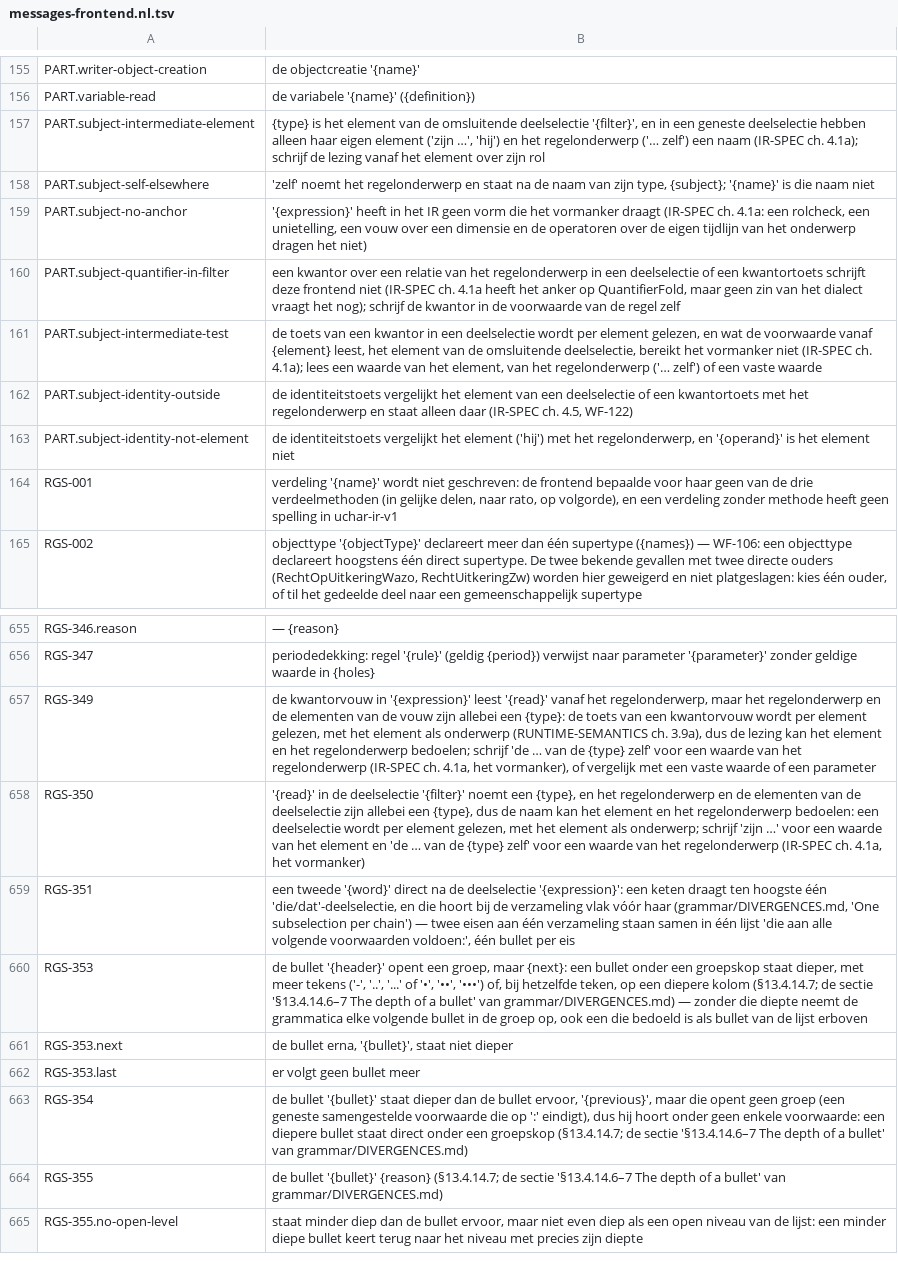
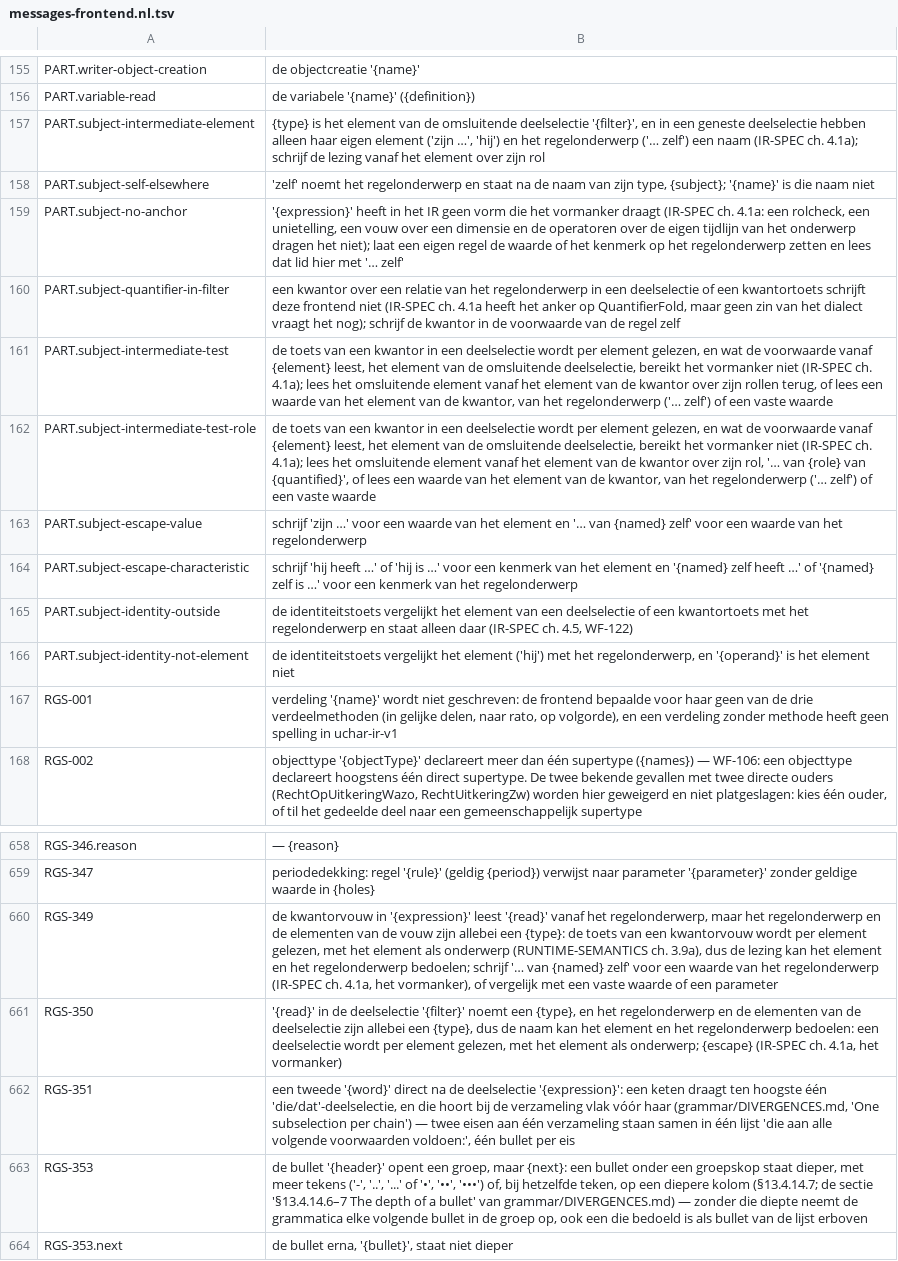
Before and after one commit to uchar-dev/uchar, a TSV file: frontends/regelspraak/src/main/resources/dev/uchar/regelspraak/message/messages-frontend.nl.tsv, drawn as a sheet; only a part is shown, gaps mark what is left out; the shorter side is filled out with more unchanged rows.

Commit message:
subselection-reads-subject: de meldingen noemen de uitweg die werkt
Review B, punten 2, 3, 4 en 5 (frontend).

De toets van een kwantor in een filter die het omsluitende element
leest ("zijn maand"), tot de kaart over de weg terug geschreven, is
een vernauwing (voorlopig besluit hoofdsessie): RGS-358 noemt nu bij
een bereik van één stap de lezing over de rol terug ("... van de
beklaagde lading van de Klacht"), die het pad van toen schrijft;
DIVERGENCES noemt de vernauwing naast B6.

De kale typenaam van het regelonderwerp in een filter las tot de kaart
de rol van dat type vanaf het element, ook waar die rol niet de weg
terug is; DIVERGENCES zegt dat zulke zinnen van betekenis veranderen,
met een voorbeeld.

RGS-349/350 schrijven de uitweg met het lidwoord uit de declaratie
van het type ("het Recht zelf"); RGS-350 geeft bij een kenmerkcheck
de woorden van een kenmerkcheck. PART.subject-no-anchor noemt de
uitweg via een eigen lid van het regelonderwerp.

Getuigen in RuleSubjectSelfTest: a_quantifier_test_in_a_filter_that_
reads_the_enclosing_element_names_the_read_over_the_role, the_bare_
type_name_of_the_rule_subject_in_a_filter_reads_the_rule_subject_not_
a_role_of_the_element, the_way_out_takes_the_article_of_the_
declaration_and_the_words_of_a_check, a_form_without_the_anchor_
names_the_way_out. Frontend-suite 1302 tests groen.

```diff
--- a/frontends/regelspraak/src/main/resources/dev/uchar/regelspraak/message/messages-frontend.nl.tsv
+++ b/frontends/regelspraak/src/main/resources/dev/uchar/regelspraak/message/messages-frontend.nl.tsv
@@ -158,5 +158,8 @@ PART.subject-intermediate-element	{type} is het element van de omsluitende deels
 PART.subject-self-elsewhere	'zelf' noemt het regelonderwerp en staat na de naam van zijn type, {subject}; '{name}' is die naam niet
-PART.subject-no-anchor	'{expression}' heeft in het IR geen vorm die het vormanker draagt (IR-SPEC ch. 4.1a: een rolcheck, een unietelling, een vouw over een dimensie en de operatoren over de eigen tijdlijn van het onderwerp dragen het niet)
+PART.subject-no-anchor	'{expression}' heeft in het IR geen vorm die het vormanker draagt (IR-SPEC ch. 4.1a: een rolcheck, een unietelling, een vouw over een dimensie en de operatoren over de eigen tijdlijn van het onderwerp dragen het niet); laat een eigen regel de waarde of het kenmerk op het regelonderwerp zetten en lees dat lid hier met '… zelf'
 PART.subject-quantifier-in-filter	een kwantor over een relatie van het regelonderwerp in een deelselectie of een kwantortoets schrijft deze frontend niet (IR-SPEC ch. 4.1a heeft het anker op QuantifierFold, maar geen zin van het dialect vraagt het nog); schrijf de kwantor in de voorwaarde van de regel zelf
-PART.subject-intermediate-test	de toets van een kwantor in een deelselectie wordt per element gelezen, en wat de voorwaarde vanaf {element} leest, het element van de omsluitende deelselectie, bereikt het vormanker niet (IR-SPEC ch. 4.1a); lees een waarde van het element, van het regelonderwerp ('… zelf') of een vaste waarde
+PART.subject-intermediate-test	de toets van een kwantor in een deelselectie wordt per element gelezen, en wat de voorwaarde vanaf {element} leest, het element van de omsluitende deelselectie, bereikt het vormanker niet (IR-SPEC ch. 4.1a); lees het omsluitende element vanaf het element van de kwantor over zijn rollen terug, of lees een waarde van het element van de kwantor, van het regelonderwerp ('… zelf') of een vaste waarde
+PART.subject-intermediate-test-role	de toets van een kwantor in een deelselectie wordt per element gelezen, en wat de voorwaarde vanaf {element} leest, het element van de omsluitende deelselectie, bereikt het vormanker niet (IR-SPEC ch. 4.1a); lees het omsluitende element vanaf het element van de kwantor over zijn rol, '… van {role} van {quantified}', of lees een waarde van het element van de kwantor, van het regelonderwerp ('… zelf') of een vaste waarde
+PART.subject-escape-value	schrijf 'zijn …' voor een waarde van het element en '… van {named} zelf' voor een waarde van het regelonderwerp
+PART.subject-escape-characteristic	schrijf 'hij heeft …' of 'hij is …' voor een kenmerk van het element en '{named} zelf heeft …' of '{named} zelf is …' voor een kenmerk van het regelonderwerp
 PART.subject-identity-outside	de identiteitstoets vergelijkt het element van een deelselectie of een kwantortoets met het regelonderwerp en staat alleen daar (IR-SPEC ch. 4.5, WF-122)
@@ -656,4 +659,4 @@ RGS-346.reason	 — {reason}
 RGS-347	periodedekking: regel '{rule}' (geldig {period}) verwijst naar parameter '{parameter}' zonder geldige waarde in {holes}
-RGS-349	de kwantorvouw in '{expression}' leest '{read}' vanaf het regelonderwerp, maar het regelonderwerp en de elementen van de vouw zijn allebei een {type}: de toets van een kwantorvouw wordt per element gelezen, met het element als onderwerp (RUNTIME-SEMANTICS ch. 3.9a), dus de lezing kan het element en het regelonderwerp bedoelen; schrijf 'de … van de {type} zelf' voor een waarde van het regelonderwerp (IR-SPEC ch. 4.1a, het vormanker), of vergelijk met een vaste waarde of een parameter
-RGS-350	'{read}' in de deelselectie '{filter}' noemt een {type}, en het regelonderwerp en de elementen van de deelselectie zijn allebei een {type}, dus de naam kan het element en het regelonderwerp bedoelen: een deelselectie wordt per element gelezen, met het element als onderwerp; schrijf 'zijn …' voor een waarde van het element en 'de … van de {type} zelf' voor een waarde van het regelonderwerp (IR-SPEC ch. 4.1a, het vormanker)
+RGS-349	de kwantorvouw in '{expression}' leest '{read}' vanaf het regelonderwerp, maar het regelonderwerp en de elementen van de vouw zijn allebei een {type}: de toets van een kwantorvouw wordt per element gelezen, met het element als onderwerp (RUNTIME-SEMANTICS ch. 3.9a), dus de lezing kan het element en het regelonderwerp bedoelen; schrijf '… van {named} zelf' voor een waarde van het regelonderwerp (IR-SPEC ch. 4.1a, het vormanker), of vergelijk met een vaste waarde of een parameter
+RGS-350	'{read}' in de deelselectie '{filter}' noemt een {type}, en het regelonderwerp en de elementen van de deelselectie zijn allebei een {type}, dus de naam kan het element en het regelonderwerp bedoelen: een deelselectie wordt per element gelezen, met het element als onderwerp; {escape} (IR-SPEC ch. 4.1a, het vormanker)
 RGS-351	een tweede '{word}' direct na de deelselectie '{expression}': een keten draagt ten hoogste één 'die/dat'-deelselectie, en die hoort bij de verzameling vlak vóór haar (grammar/DIVERGENCES.md, 'One subselection per chain') — twee eisen aan één verzameling staan samen in één lijst 'die aan alle volgende voorwaarden voldoen:', één bullet per eis
```
Also changed, not shown: frontends/regelspraak/src/main/resources/dev/uchar/regelspraak/diagnostic-codes.tsv, frontends/regelspraak/src/main/resources/dev/uchar/regelspraak/message/messages-frontend.en.tsv, 6 other files.
